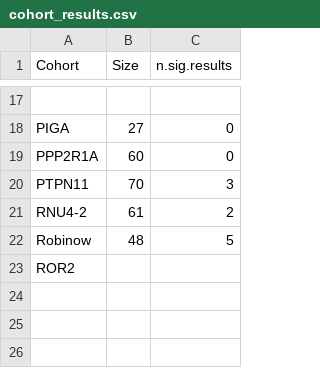
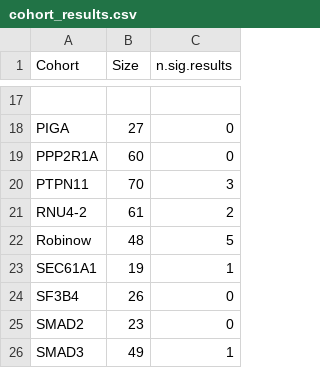
Before and after one commit to P2GX/gpsea-cs, a CSV file: supplement/cohort_results.csv, drawn as a sheet; only a part is shown, gaps mark what is left out.

```diff
--- a/supplement/cohort_results.csv
+++ b/supplement/cohort_results.csv
@@ -22,2 +22,5 @@ RNU4-2,61,2
 Robinow,48,5
-ROR2,,
+SEC61A1,19,1
+SF3B4,26,0
+SMAD2,23,0
+SMAD3,49,1
```
Also changed, not shown: supplement/mf_analysis.csv, 12 other files.
